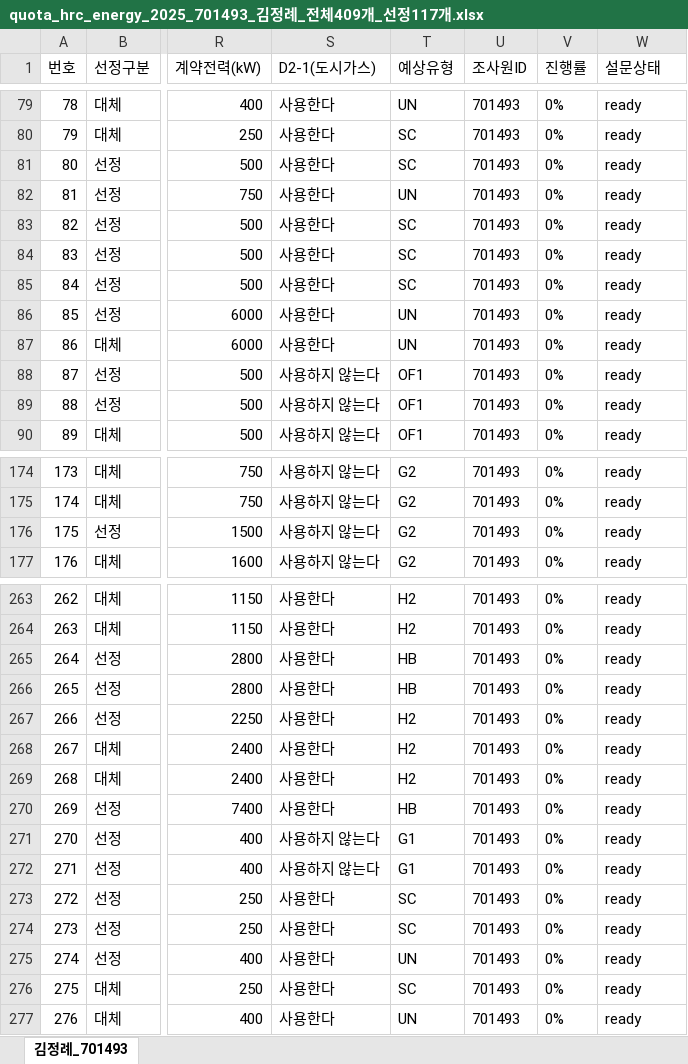
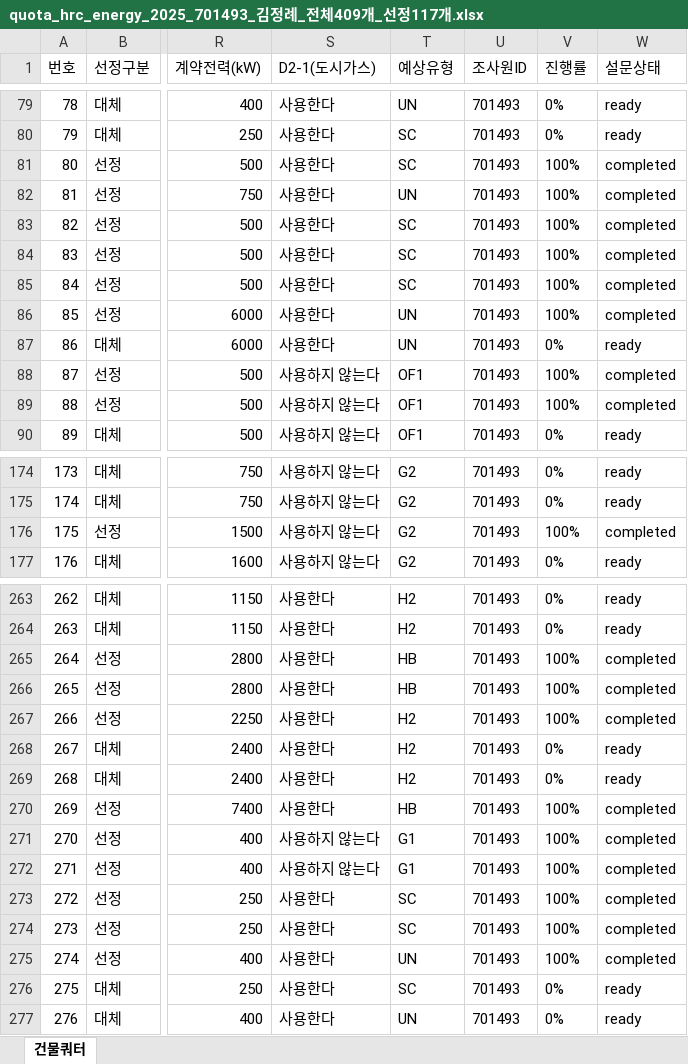
Before and after one commit to bychoi-space/onlinepoll, an Excel workbook: data/quotas/quota_hrc_energy_2025_701493_김정례_전체409개_선정117개.xlsx, sheet 건물쿼터, drawn as a sheet; only a part is shown, gaps mark what is left out; values as stored, in another font and other column widths than the file's, no borders; the diff covers the shown part only; the diff names each change by its address in the sheet, - before the commit and + after, or states it on an @@ line.

```diff
--- a/data/quotas/quota_hrc_energy_2025_701493_김정례_전체409개_선정117개.xlsx (sheet 건물쿼터)
+++ b/data/quotas/quota_hrc_energy_2025_701493_김정례_전체409개_선정117개.xlsx (sheet 건물쿼터)
-sheet tab: 김정례_701493
+sheet tab: 건물쿼터
-V81:V86 (진행률): 0%
+V81:V86 (진행률): 100%
-W81:W86 (설문상태): ready
+W81:W86 (설문상태): completed
-V88:V89 (진행률): 0%
+V88:V89 (진행률): 100%
-W88:W89 (설문상태): ready
+W88:W89 (설문상태): completed
-V176 (진행률): 0%
+V176 (진행률): 100%
-W176 (설문상태): ready
+W176 (설문상태): completed
-V265:V267 (진행률): 0%
+V265:V267 (진행률): 100%
-W265:W267 (설문상태): ready
+W265:W267 (설문상태): completed
-V270:V275 (진행률): 0%
+V270:V275 (진행률): 100%
-W270:W275 (설문상태): ready
+W270:W275 (설문상태): completed
```
Also changed, not shown: 159 edited cells elsewhere in this sheet, data/quotas/quota_hrc_energy_2025_700189_김정례_전체25개_선정15개.xlsx, data/quotas/quota_hrc_energy_2025_700193_강영미_전체15개_선정5개.xlsx, 13 other files.
